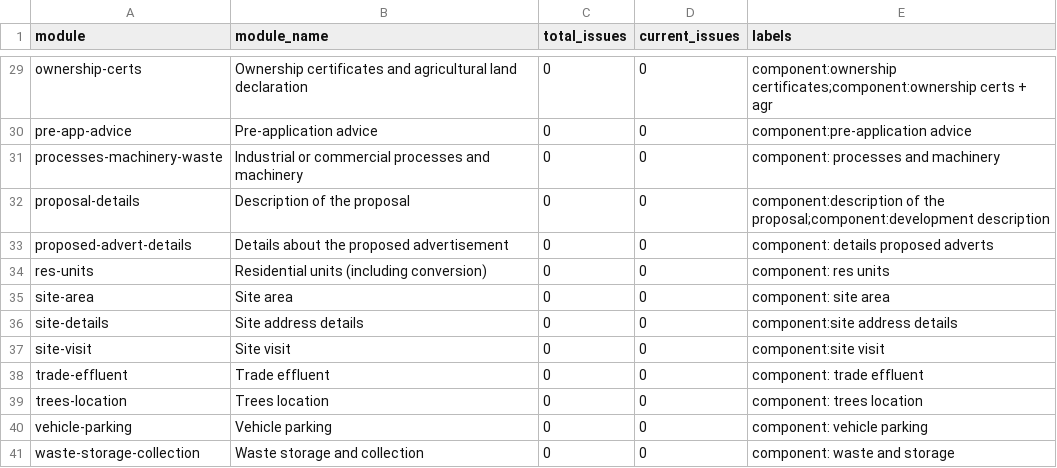
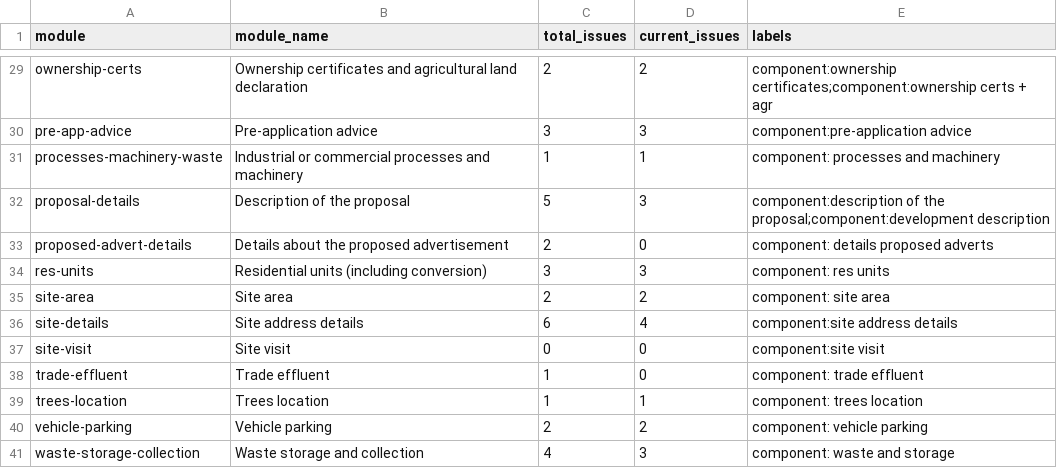
Before and after one commit to digital-land/planning-application-data-specification, a CSV file: issue-tracking/latest.csv, drawn as a sheet; only a part is shown, gaps mark what is left out; the diff covers the shown part only; the diff names each change by its address in the sheet, - before the commit and + after, or states it on an @@ line.

Commit message:
Update issues per module tracker

```diff
--- a/issue-tracking/latest.csv
+++ b/issue-tracking/latest.csv
-C29 (total_issues): 0
+C29 (total_issues): 2
-D29 (current_issues): 0
+D29 (current_issues): 2
-C30 (total_issues): 0
+C30 (total_issues): 3
-D30 (current_issues): 0
+D30 (current_issues): 3
-C31 (total_issues): 0
+C31 (total_issues): 1
-D31 (current_issues): 0
+D31 (current_issues): 1
-C32 (total_issues): 0
+C32 (total_issues): 5
-D32 (current_issues): 0
+D32 (current_issues): 3
-C33 (total_issues): 0
+C33 (total_issues): 2
-C34 (total_issues): 0
+C34 (total_issues): 3
-D34 (current_issues): 0
+D34 (current_issues): 3
-C35 (total_issues): 0
+C35 (total_issues): 2
-D35 (current_issues): 0
+D35 (current_issues): 2
-C36 (total_issues): 0
+C36 (total_issues): 6
-D36 (current_issues): 0
+D36 (current_issues): 4
-C38:C39 (total_issues): 0
+C38:C39 (total_issues): 1
-D39 (current_issues): 0
+D39 (current_issues): 1
-C40 (total_issues): 0
+C40 (total_issues): 2
-D40 (current_issues): 0
+D40 (current_issues): 2
-C41 (total_issues): 0
+C41 (total_issues): 4
-D41 (current_issues): 0
+D41 (current_issues): 3
```
Also changed, not shown: 42 edited cells elsewhere in this file, 1 other file.
